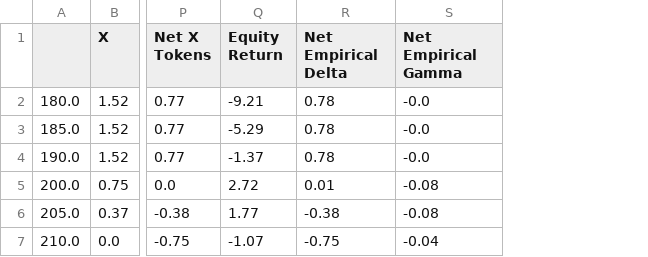
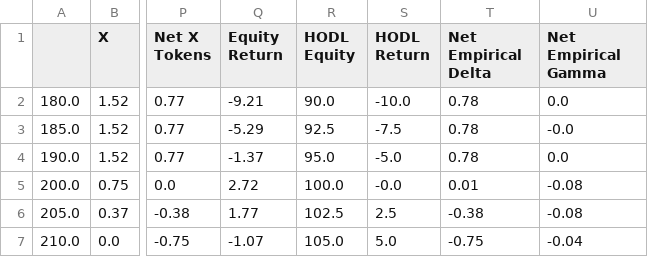
Before and after one commit to Marco112358/DefiTuna_PDN_Ex, a CSV file: summary_7d.csv, drawn as a sheet; only a part is shown, gaps mark what is left out; addresses are those after the commit; the diff names each change by its address in the sheet, - before the commit and + after, or states it on an @@ line.

Commit message:
Added hodl line, highlighted the range

```diff
--- a/summary_7d.csv
+++ b/summary_7d.csv
+column R (HODL Equity), rows 2-7: 90.0 | 92.5 | 95.0 | 100.0 | 102.5 | 105.0
+column S (HODL Return), rows 2-7: -10.0 | -7.5 | -5.0 | -0.0 | 2.5 | 5.0
-U2 (Net Empirical Gamma): -0.0
+U2 (Net Empirical Gamma): 0.0
-U4 (Net Empirical Gamma): -0.0
+U4 (Net Empirical Gamma): 0.0
```
Also changed, not shown: 2 other files.
